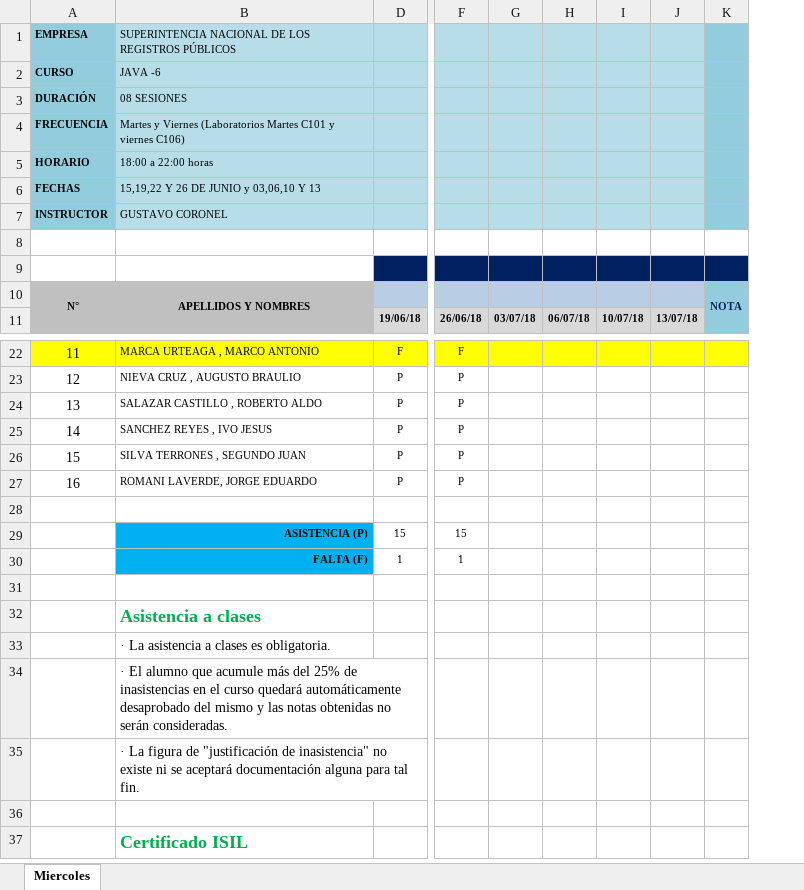
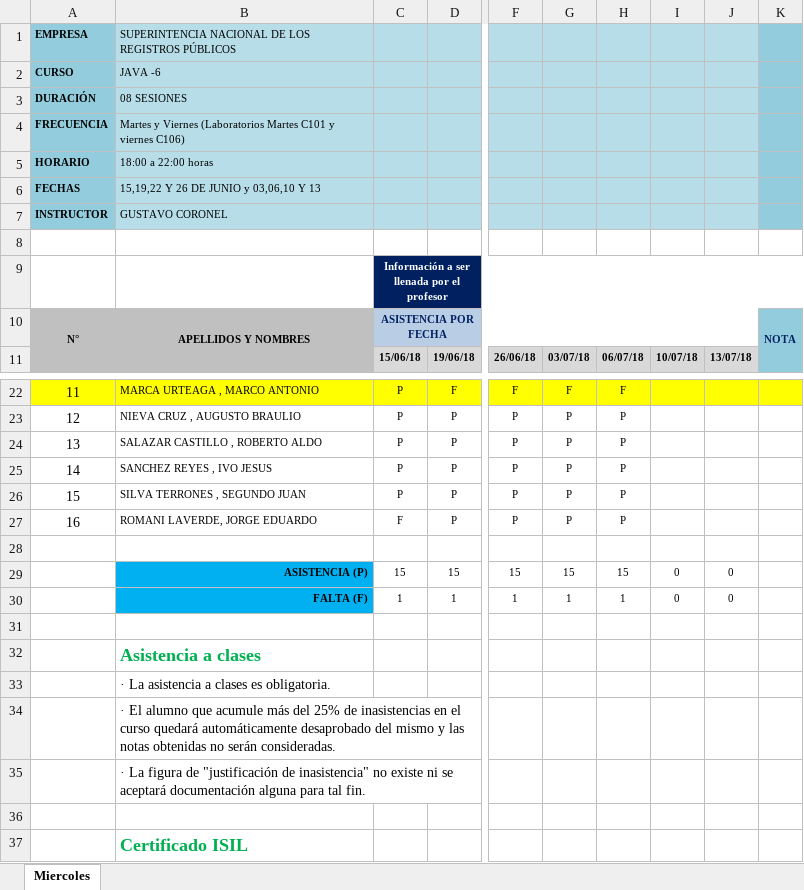
Before and after one commit to gcoronelc/ISIL-EMP-JAVA-EE-001, an Excel workbook: Doc/Gustavo Coronel SUNARP (JUNIO - JULIO).xlsx, sheet Miercoles, drawn as a sheet; only a part is shown, gaps mark what is left out; values as stored, in another font and other column widths than the file's, no borders; charts and pictures and conditional formats not drawn; removed rows and columns are numbered as before the commit, all else as after; the diff names each change by its address in the sheet, - before the commit and + after, or states it on an @@ line.

Commit message:
Asistencia

```diff
--- a/Doc/Gustavo Coronel SUNARP (JUNIO - JULIO).xlsx (sheet Miercoles)
+++ b/Doc/Gustavo Coronel SUNARP (JUNIO - JULIO).xlsx (sheet Miercoles)
@@ column C unhidden, rows 9-11: Información a ser llenada por el profesor | ASISTENCIA POR FECHA | 15/06/18; rows 22-30: P | P | P | P | P | F |  | 15 | 1 @@
-column G, row 11: 03/07/18
-column H, row 11: 06/07/18
+column G, row 11: 03/07/18; rows 22-30: F | P | P | P | P | P |  | 15 | 1
+column H, row 11: 06/07/18; rows 22-30: F | P | P | P | P | P |  | 15 | 1
-I29:I30: (empty)
+I29:I30: 0
-J29:J30: (empty)
+J29:J30: 0
```
Also changed, not shown: charts or pictures.
